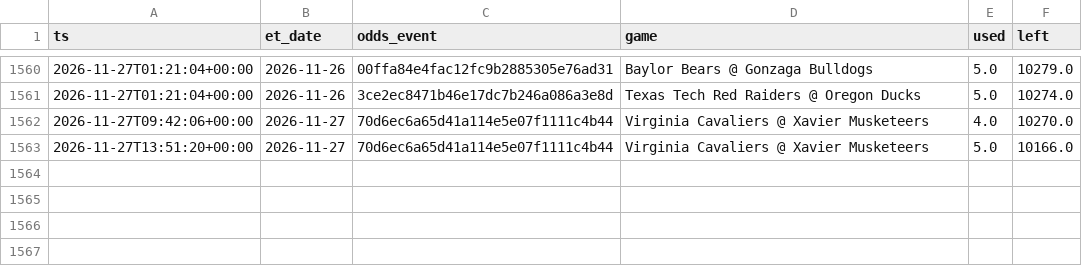
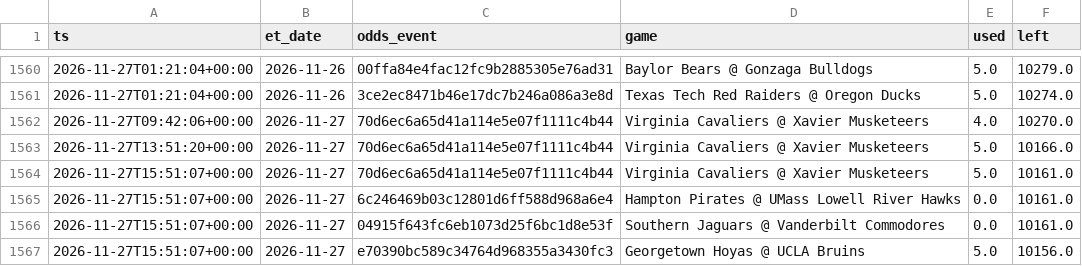
Before and after one commit to jlwin1995-alt/CBB, a CSV file: data/log/credits.csv, drawn as a sheet; only a part is shown, gaps mark what is left out; the diff names each change by its address in the sheet, - before the commit and + after, or states it on an @@ line.

```diff
--- a/data/log/credits.csv
+++ b/data/log/credits.csv
+row 1564: 2026-11-27T15:51:07+00:00 | 2026-11-27 | 70d6ec6a65d41a114e5e07f1111c4b44 | Virginia Cavaliers @ Xavier Musketeers | 5.0 | 10161.0
+row 1565: 2026-11-27T15:51:07+00:00 | 2026-11-27 | 6c246469b03c12801d6ff588d968a6e4 | Hampton Pirates @ UMass Lowell River Hawks | 0.0 | 10161.0
+row 1566: 2026-11-27T15:51:07+00:00 | 2026-11-27 | 04915f643fc6eb1073d25f6bc1d8e53f | Southern Jaguars @ Vanderbilt Commodores | 0.0 | 10161.0
+row 1567: 2026-11-27T15:51:07+00:00 | 2026-11-27 | e70390bc589c34764d968355a3430fc3 | Georgetown Hoyas @ UCLA Bruins | 5.0 | 10156.0
```
Also changed, not shown: data/log/lines_log.csv, data/log/unmatched_events.csv, 6 other files.
